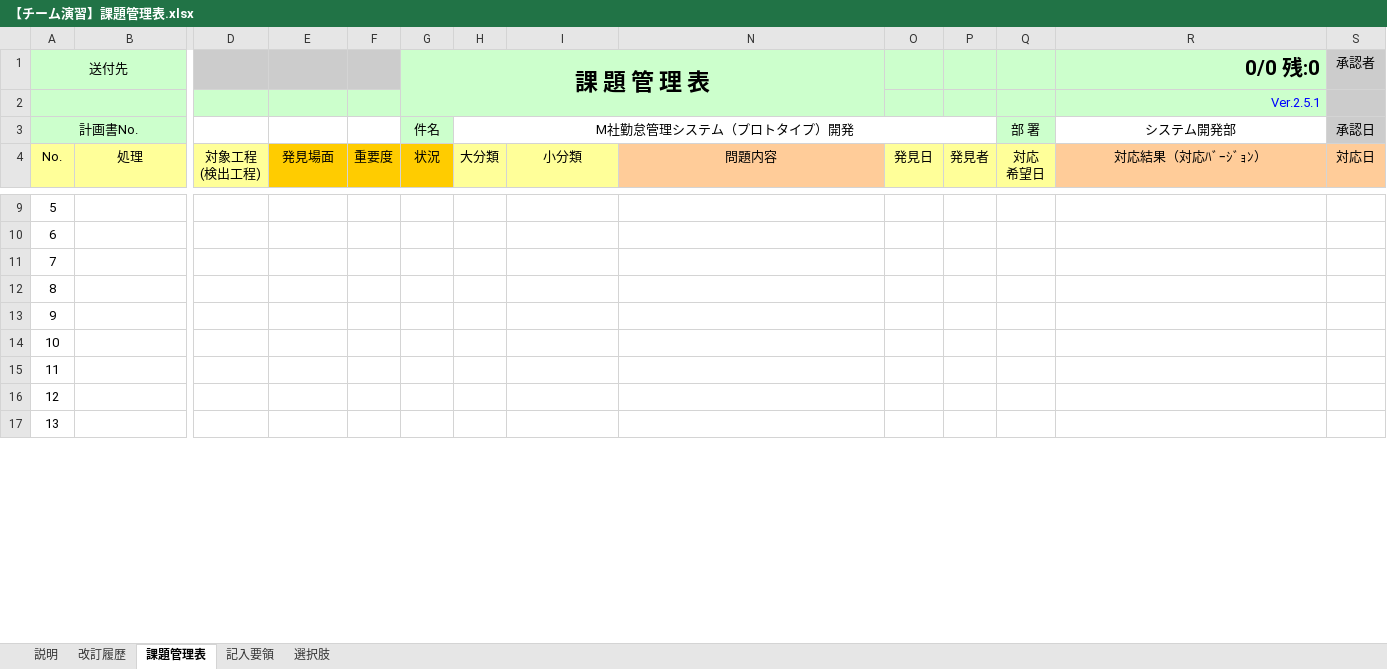
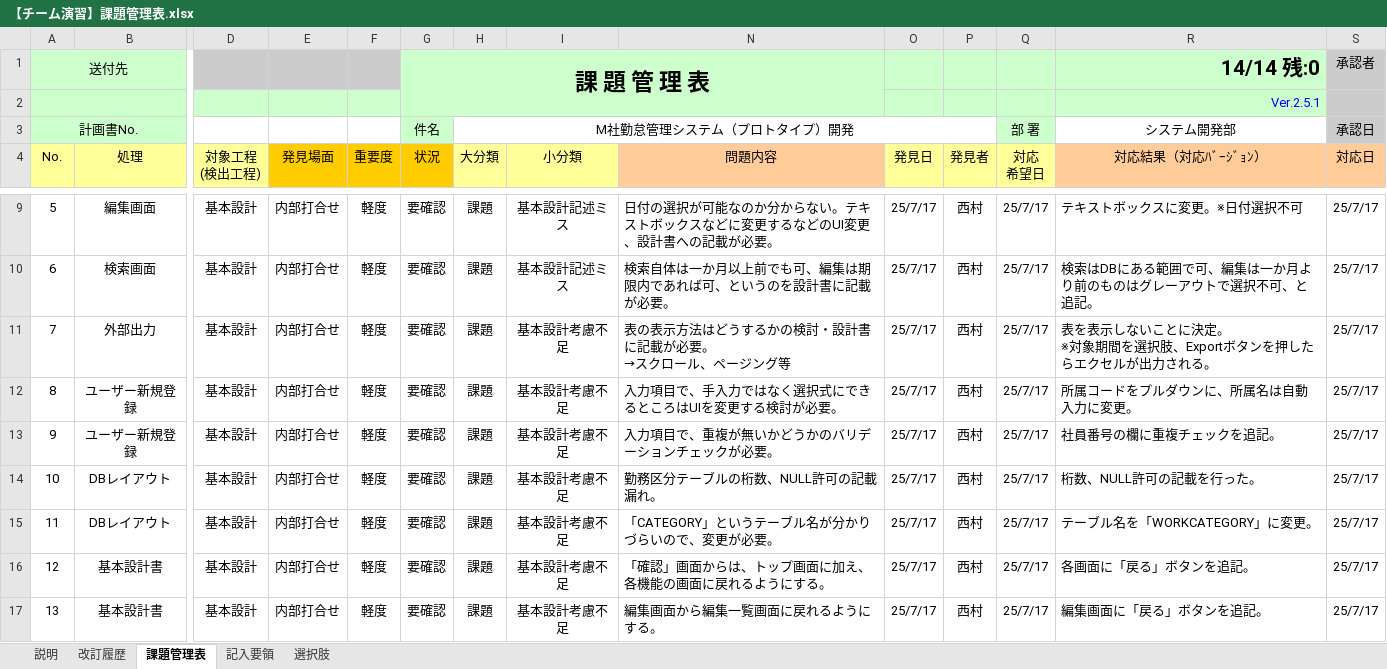
Before and after one commit to ICT-Training-2026/team-project-15, an Excel workbook: 02_基本設計/【チーム演習】課題管理表.xlsx, sheet 課題管理表, drawn as a sheet; only a part is shown, gaps mark what is left out; values as stored, in another font and other column widths than the file's, no borders; conditional formats not drawn; ↵ is a line break in a cell; the diff covers the shown part only; the diff names each change by its address in the sheet, - before the commit and + after, or states it on an @@ line.

```diff
--- a/02_基本設計/【チーム演習】課題管理表.xlsx (sheet 課題管理表)
+++ b/02_基本設計/【チーム演習】課題管理表.xlsx (sheet 課題管理表)
-R1 (対応結果（対応ﾊﾞｰｼﾞｮﾝ）): 0/0 残:0
+R1 (対応結果（対応ﾊﾞｰｼﾞｮﾝ）): 14/14 残:0
-B9 (処理): (empty)
+B9 (処理): 編集画面
-D9:D17 (対象工程 (検出工程)): (empty)
+D9:D17 (対象工程 (検出工程)): 基本設計
-E9:E17 (発見場面): (empty)
+E9:E17 (発見場面): 内部打合せ
-F9:F17 (重要度): (empty)
+F9:F17 (重要度): 軽度
-G9:G17 (状況): (empty)
+G9:G17 (状況): 要確認
-H9:H17 (大分類): (empty)
+H9:H17 (大分類): 課題
-I9:I10 (小分類): (empty)
+I9:I10 (小分類): 基本設計記述ミス
-N9 (問題内容): (empty)
+N9 (問題内容): 日付の選択が可能なのか分からない。テキストボックスなどに変更するなどのUI変更、設計書への記載が必要。
-O9:O17 (発見日): (empty)
+O9:O17 (発見日): 25/7/17
-P9:P17 (発見者): (empty)
+P9:P17 (発見者): 西村
-Q9:Q17 (対応 希望日): (empty)
+Q9:Q17 (対応 希望日): 25/7/17
-R9 (対応結果（対応ﾊﾞｰｼﾞｮﾝ）): (empty)
+R9 (対応結果（対応ﾊﾞｰｼﾞｮﾝ）): テキストボックスに変更。※日付選択不可
-S9:S17 (対応日): (empty)
+S9:S17 (対応日): 25/7/17
-B10 (処理): (empty)
+B10 (処理): 検索画面
-N10 (問題内容): (empty)
+N10 (問題内容): 検索自体は一か月以上前でも可、編集は期限内であれば可、というのを設計書に記載が必要。
-R10 (対応結果（対応ﾊﾞｰｼﾞｮﾝ）): (empty)
+R10 (対応結果（対応ﾊﾞｰｼﾞｮﾝ）): 検索はDBにある範囲で可、編集は一か月より前のものはグレーアウトで選択不可、と追記。
-B11 (処理): (empty)
+B11 (処理): 外部出力
-I11:I17 (小分類): (empty)
+I11:I17 (小分類): 基本設計考慮不足
-N11 (問題内容): (empty)
+N11 (問題内容): 表の表示方法はどうするかの検討・設計書に記載が必要。 ↵ →スクロール、ページング等
-R11 (対応結果（対応ﾊﾞｰｼﾞｮﾝ）): (empty)
+R11 (対応結果（対応ﾊﾞｰｼﾞｮﾝ）): 表を表示しないことに決定。 ↵ ※対象期間を選択肢、Exportボタンを押したらエクセルが出力される。
-B12:B13 (処理): (empty)
+B12:B13 (処理): ユーザー新規登録
-N12 (問題内容): (empty)
+N12 (問題内容): 入力項目で、手入力ではなく選択式にできるところはUIを変更する検討が必要。
-R12 (対応結果（対応ﾊﾞｰｼﾞｮﾝ）): (empty)
+R12 (対応結果（対応ﾊﾞｰｼﾞｮﾝ）): 所属コードをプルダウンに、所属名は自動入力に変更。
-N13 (問題内容): (empty)
+N13 (問題内容): 入力項目で、重複が無いかどうかのバリデーションチェックが必要。
-R13 (対応結果（対応ﾊﾞｰｼﾞｮﾝ）): (empty)
+R13 (対応結果（対応ﾊﾞｰｼﾞｮﾝ）): 社員番号の欄に重複チェックを追記。
-B14:B15 (処理): (empty)
+B14:B15 (処理): DBレイアウト
-N14 (問題内容): (empty)
+N14 (問題内容): 勤務区分テーブルの桁数、NULL許可の記載漏れ。
-R14 (対応結果（対応ﾊﾞｰｼﾞｮﾝ）): (empty)
+R14 (対応結果（対応ﾊﾞｰｼﾞｮﾝ）): 桁数、NULL許可の記載を行った。
-N15 (問題内容): (empty)
+N15 (問題内容): 「CATEGORY」というテーブル名が分かりづらいので、変更が必要。
-R15 (対応結果（対応ﾊﾞｰｼﾞｮﾝ）): (empty)
+R15 (対応結果（対応ﾊﾞｰｼﾞｮﾝ）): テーブル名を「WORKCATEGORY」に変更。
-B16:B17 (処理): (empty)
+B16:B17 (処理): 基本設計書
-N16 (問題内容): (empty)
+N16 (問題内容): 「確認」画面からは、トップ画面に加え、各機能の画面に戻れるようにする。
-R16 (対応結果（対応ﾊﾞｰｼﾞｮﾝ）): (empty)
+R16 (対応結果（対応ﾊﾞｰｼﾞｮﾝ）): 各画面に「戻る」ボタンを追記。
-N17 (問題内容): (empty)
+N17 (問題内容): 編集画面から編集一覧画面に戻れるようにする。
-R17 (対応結果（対応ﾊﾞｰｼﾞｮﾝ）): (empty)
+R17 (対応結果（対応ﾊﾞｰｼﾞｮﾝ）): 編集画面に「戻る」ボタンを追記。
```
Also changed, not shown: 107 edited cells elsewhere in this sheet, hidden cells, 02_基本設計/【チーム演習】WBS.xlsx, 02_基本設計/【チーム演習】要件定義書.xlsx, 1 other file.
